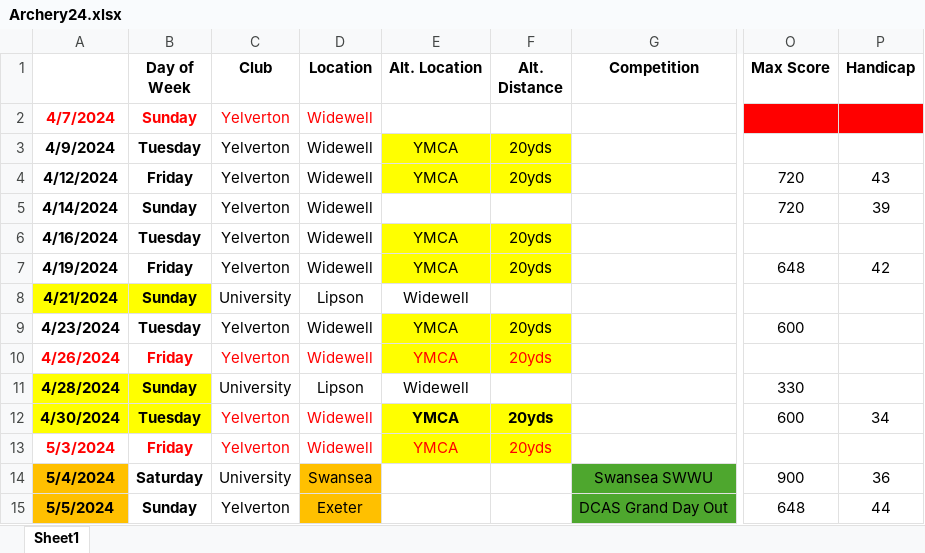
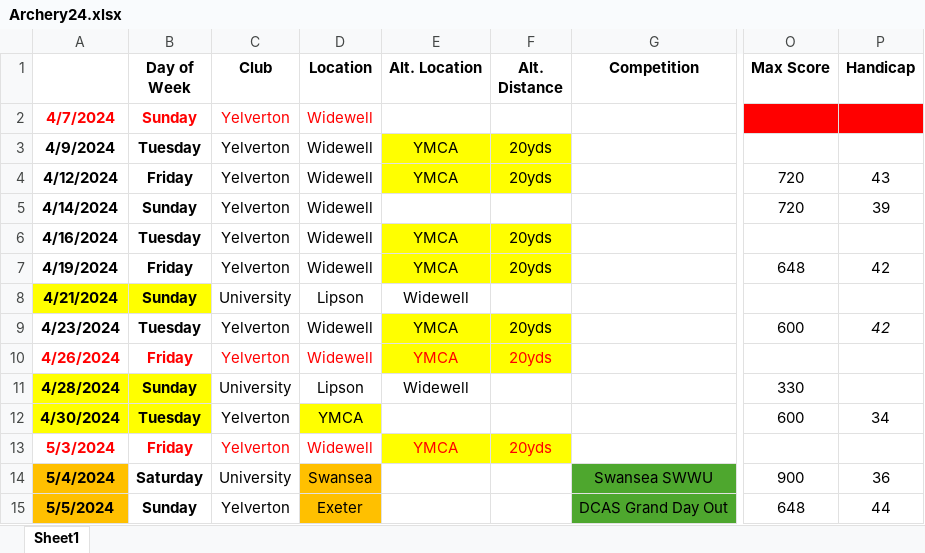
Before and after one commit to corey-richardson/corey-richardson, an Excel workbook: ARCHERY SHEETS/Archery24.xlsx, sheet Sheet1, drawn as a sheet; only a part is shown, gaps mark what is left out; values as stored, in another font and other column widths than the file's, no borders; conditional formats not drawn; the diff covers the shown part only; the diff names each change by its address in the sheet, - before the commit and + after, or states it on an @@ line.

Commit message:
bucs

```diff
--- a/ARCHERY SHEETS/Archery24.xlsx (sheet Sheet1)
+++ b/ARCHERY SHEETS/Archery24.xlsx (sheet Sheet1)
-P9 (Handicap): (empty)
+P9 (Handicap): 42
-C12:D12 text colour: #FF0000
+C12:D12 text colour: black
-D12 (Location): Widewell
+D12 (Location): YMCA
-D12 fill: none
+D12 fill: #FFFF00
-E12 (Alt. Location): YMCA
+E12 (Alt. Location): (empty)
-E12:F12 fill: #FFFF00
+E12:F12 fill: none
-F12 (Alt. Distance): 20yds
+F12 (Alt. Distance): (empty)
```
Also changed, not shown: 2 added rows, 2 removed rows, 15 edited cells, cell formats and merged cells elsewhere in this sheet, formulas that keep their value.
